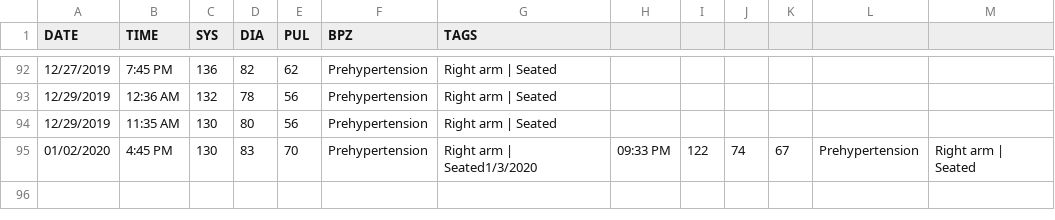
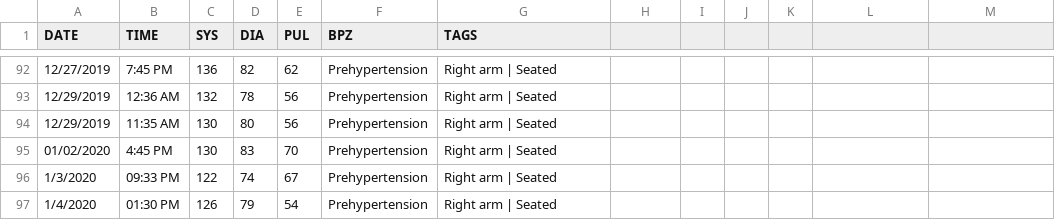
Before and after one commit to austin-engle/bloodPressureAverage, a CSV file: BloodPressure.csv, drawn as a sheet; only a part is shown, gaps mark what is left out.

Commit message:
commit after blood pressure reading: 1/4/2020 01:30 PM

```diff
--- a/BloodPressure.csv
+++ b/BloodPressure.csv
@@ -94,2 +94,4 @@ DATE,TIME,SYS,DIA,PUL,BPZ,TAGS
 12/29/2019,11:35 AM,130,80,56,Prehypertension,Right arm | Seated
-01/02/2020,4:45 PM,130,83,70,Prehypertension,Right arm | Seated1/3/2020,09:33 PM,122,74,67,Prehypertension,Right arm | Seated
+01/02/2020,4:45 PM,130,83,70,Prehypertension,Right arm | Seated
+1/3/2020,09:33 PM,122,74,67,Prehypertension,Right arm | Seated
+1/4/2020,01:30 PM,126,79,54,Prehypertension,Right arm | Seated
```
Also changed, not shown: 1 other file.
